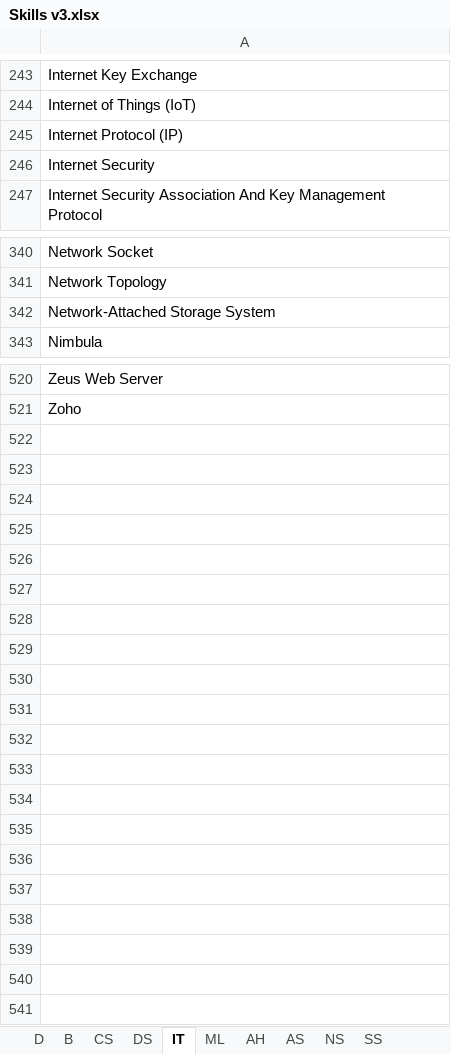
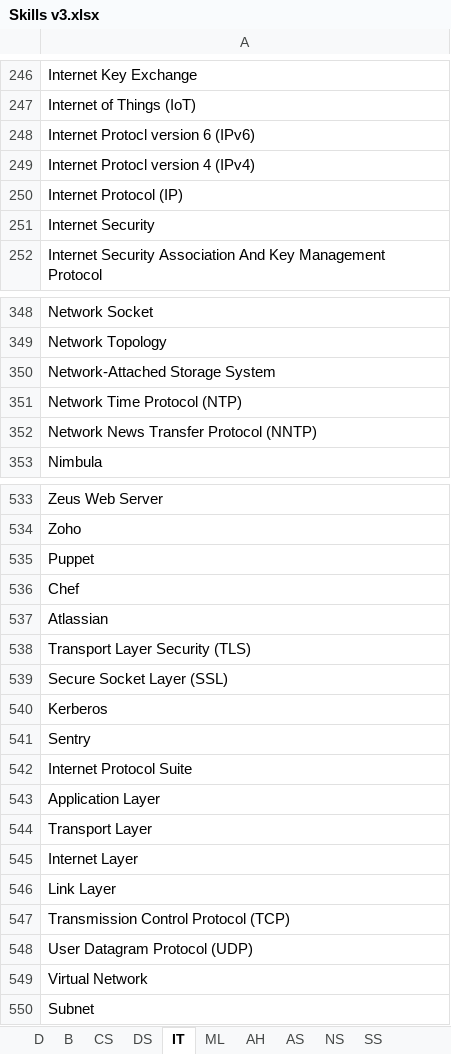
Before and after one commit to binxuankong/skills-ontology-project, an Excel workbook: skills/Skills v3.xlsx, sheet IT, drawn as a sheet; only a part is shown, gaps mark what is left out; values as stored, in another font and other column widths than the file's, no borders; table styles not drawn; the diff covers the shown part only; the diff names each change by its address in the sheet, - before the commit and + after, or states it on an @@ line.

```diff
--- a/skills/Skills v3.xlsx (sheet IT)
+++ b/skills/Skills v3.xlsx (sheet IT)
+row 248: Internet Protocl version 6 (IPv6)
+row 249: Internet Protocl version 4 (IPv4)
+row 351: Network Time Protocol (NTP)
+row 352: Network News Transfer Protocol (NNTP)
+row 535: Puppet
+row 536: Chef
+row 537: Atlassian
+row 538: Transport Layer Security (TLS)
+row 539: Secure Socket Layer (SSL)
+row 540: Kerberos
+row 541: Sentry
+row 542: Internet Protocol Suite
+row 543: Application Layer
+row 544: Transport Layer
+row 545: Internet Layer
+row 546: Link Layer
+row 547: Transmission Control Protocol (TCP)
+row 548: User Datagram Protocol (UDP)
+row 549: Virtual Network
+row 550: Subnet
```
Also changed, not shown: 10 added rows, 1 removed row and 1 edited cell elsewhere in this sheet, sheet CS, sheet DS, sheet B, sheet NS, sheet AH, sheet SS, skills/Redundant Skills.xlsx, 6 other files.
